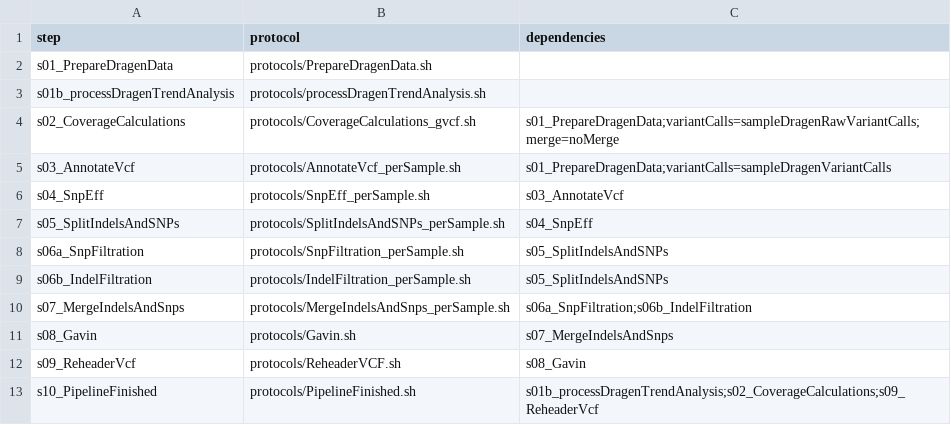
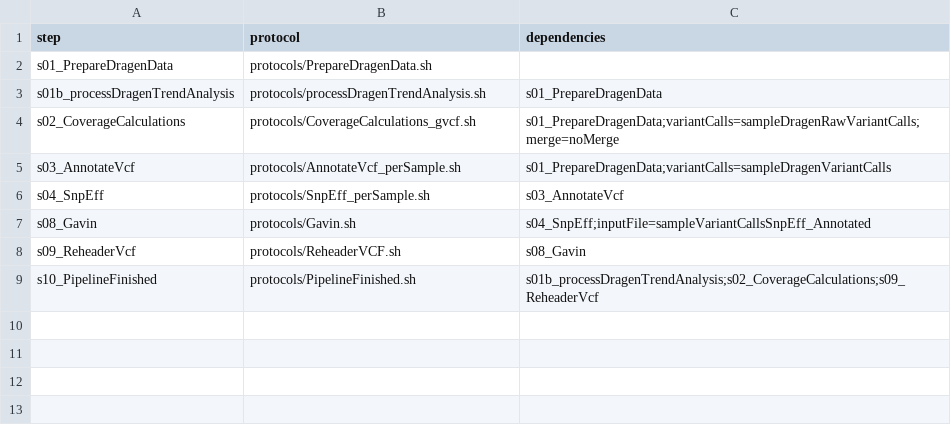
Before and after one commit to molgenis/NGS_DNA, a CSV file: workflow_DRAGEN.csv, drawn as a sheet.

Commit message:
removing GATK hard filtering from DRAGEN pipeline

```diff
--- a/workflow_DRAGEN.csv
+++ b/workflow_DRAGEN.csv
@@ -2,3 +2,3 @@ step,protocol,dependencies
 s01_PrepareDragenData,protocols/PrepareDragenData.sh,
-s01b_processDragenTrendAnalysis,protocols/processDragenTrendAnalysis.sh,
+s01b_processDragenTrendAnalysis,protocols/processDragenTrendAnalysis.sh,s01_PrepareDragenData
 s02_CoverageCalculations,protocols/CoverageCalculations_gvcf.sh,s01_PrepareDragenData;variantCalls=sampleDragenRawVariantCalls;merge=noMerge
@@ -6,7 +6,3 @@ s03_AnnotateVcf,protocols/AnnotateVcf_perSample.sh,s01_PrepareDragenData;variant
 s04_SnpEff,protocols/SnpEff_perSample.sh,s03_AnnotateVcf
-s05_SplitIndelsAndSNPs,protocols/SplitIndelsAndSNPs_perSample.sh,s04_SnpEff
-s06a_SnpFiltration,protocols/SnpFiltration_perSample.sh,s05_SplitIndelsAndSNPs
-s06b_IndelFiltration,protocols/IndelFiltration_perSample.sh,s05_SplitIndelsAndSNPs
-s07_MergeIndelsAndSnps,protocols/MergeIndelsAndSnps_perSample.sh,s06a_SnpFiltration;s06b_IndelFiltration
-s08_Gavin,protocols/Gavin.sh,s07_MergeIndelsAndSnps
+s08_Gavin,protocols/Gavin.sh,s04_SnpEff;inputFile=sampleVariantCallsSnpEff_Annotated
 s09_ReheaderVcf,protocols/ReheaderVCF.sh,s08_Gavin
```
Also changed, not shown: parameters_resources_exome.csv, workflow.csv, 5 other files.
